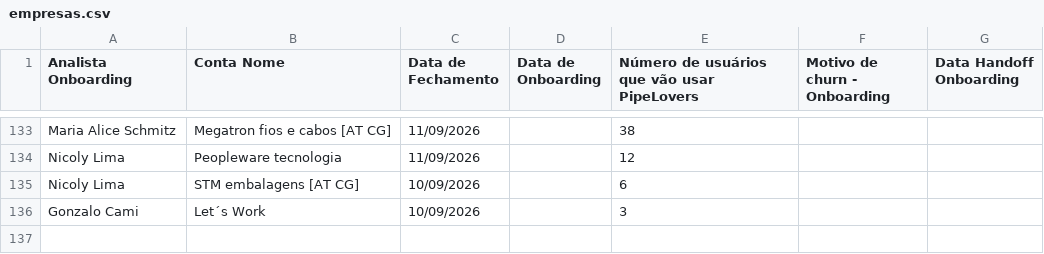
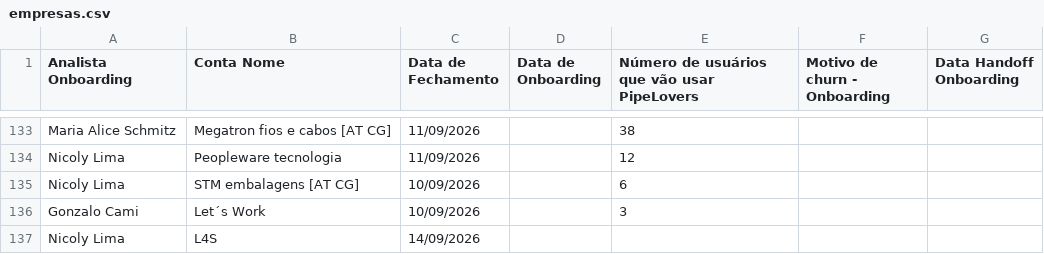
Before and after one commit to thaynarasantos-sketch/Onboardingpipelovers, a CSV file: data/empresas.csv, drawn as a sheet; only a part is shown, gaps mark what is left out; the diff names each change by its address in the sheet, - before the commit and + after, or states it on an @@ line.

Commit message:
Update empresas.csv

```diff
--- a/data/empresas.csv
+++ b/data/empresas.csv
+row 137: Nicoly Lima | L4S | 14/09/2026
```
